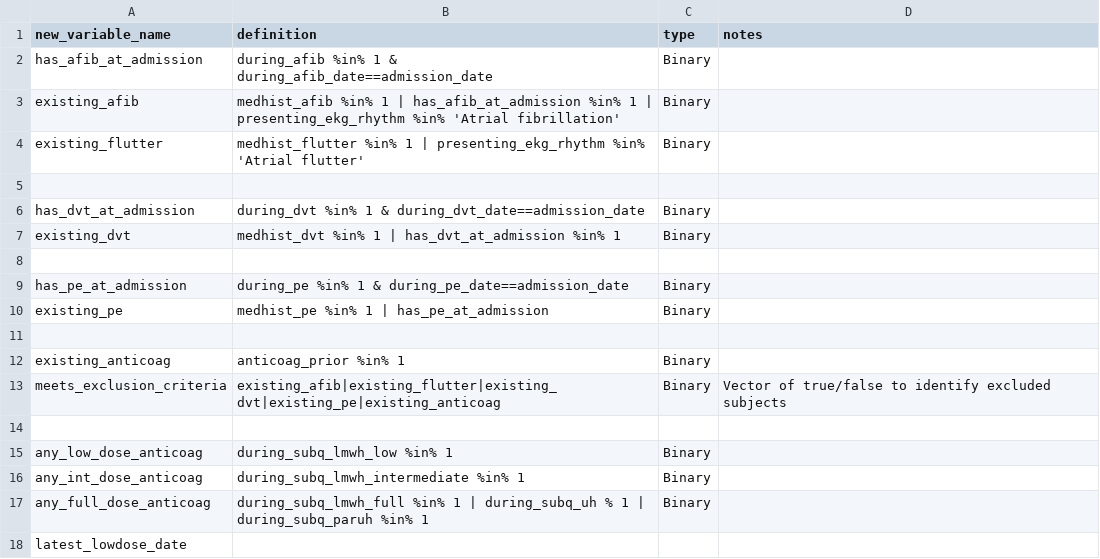
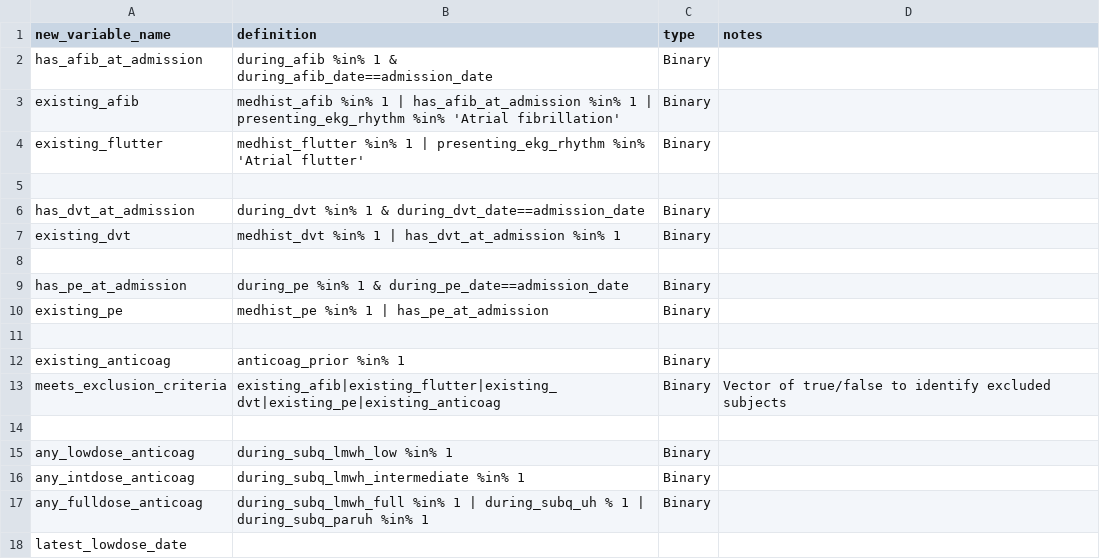
Before and after one commit to rsoren/aha_covid_dataprep_specs, a CSV file: 02_create_new_variables.csv, drawn as a sheet.

Commit message:
Update 02_create_new_variables.csv

```diff
--- a/02_create_new_variables.csv
+++ b/02_create_new_variables.csv
@@ -14,5 +14,5 @@ meets_exclusion_criteria,"existing_afib|existing_flutter|existing_dvt|existing_p
 ,,,
-any_low_dose_anticoag,"during_subq_lmwh_low %in% 1","Binary",
-any_int_dose_anticoag,"during_subq_lmwh_intermediate %in% 1","Binary",
-any_full_dose_anticoag,"during_subq_lmwh_full %in% 1 | during_subq_uh % 1 | during_subq_paruh %in% 1","Binary",
+any_lowdose_anticoag,"during_subq_lmwh_low %in% 1","Binary",
+any_intdose_anticoag,"during_subq_lmwh_intermediate %in% 1","Binary",
+any_fulldose_anticoag,"during_subq_lmwh_full %in% 1 | during_subq_uh % 1 | during_subq_paruh %in% 1","Binary",
 latest_lowdose_date,,,
```
